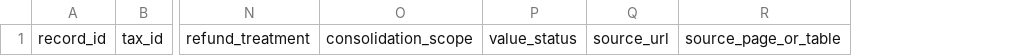
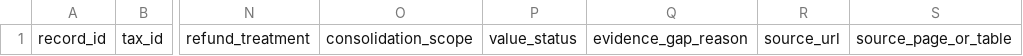
Before and after one commit to pirosiki1144/japan-tax-and-public-burden, a CSV file: data/revenue/actuals.csv, drawn as a sheet; only a part is shown, gaps mark what is left out; the diff names each change by its address in the sheet, - before the commit and + after, or states it on an @@ line.

```diff
--- a/data/revenue/actuals.csv
+++ b/data/revenue/actuals.csv
+column Q, row 1: evidence_gap_reason
```
Also changed, not shown: 24 other files.
